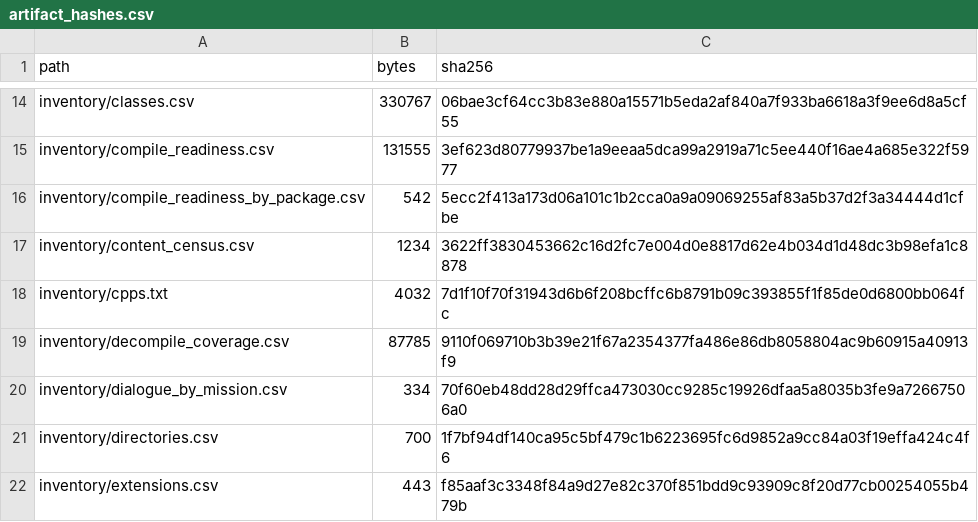
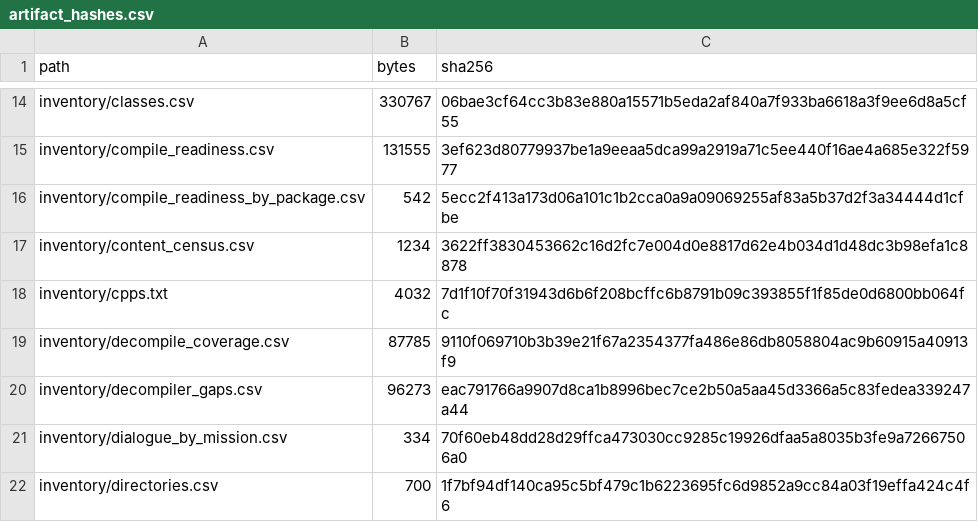
Before and after one commit to jkoehler11/stargate-alliance-decomp, a CSV file: inventory/artifact_hashes.csv, drawn as a sheet; only a part is shown, gaps mark what is left out; the shorter side is filled out with more unchanged rows; the diff names each change by its address in the sheet, - before the commit and + after, or states it on an @@ line.

Commit message:
decompiler: the 79 lost replication blocks are the format's limit, not a bug
The first reading -- UELib drops persistent groups -- was wrong, and two
measurements say so. The 63 blocks we do emit match the source exactly, so
nothing the class record can express is lost. And instrumenting
FormatReplication over all 2,319 classes shows net=0 for every one of the 79:
not one property carries PropertyFlag.Net, so there is no group, RepOffset or
condition to reconstruct. They declare persistent groups, which are
compile-time-only and leave no trace in the serialized class -- unlike
defaultproperties, which the tag stream can put back.

Two candidate causes are tested and out: no exception is raised for these
classes (they never reach the condition decoder), and the DataScriptSize gate
never fires on a reconstructable block (0 classes in the corpus have a
Net-flagged property with no class script).

```diff
--- a/inventory/artifact_hashes.csv
+++ b/inventory/artifact_hashes.csv
+row 20: inventory/decompiler_gaps.csv | 96273 | eac791766a9907d8ca1b8996bec7ce2b50a5aa45d3366a5c83fedea339247a44
```
Also changed, not shown: 3 other files.
